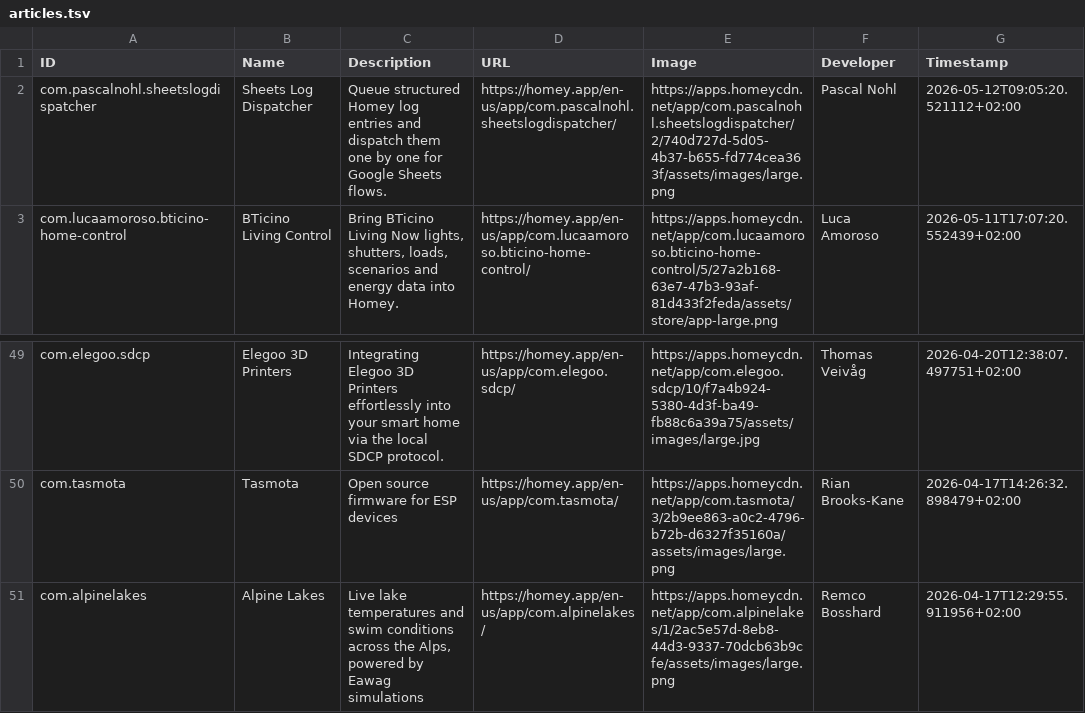
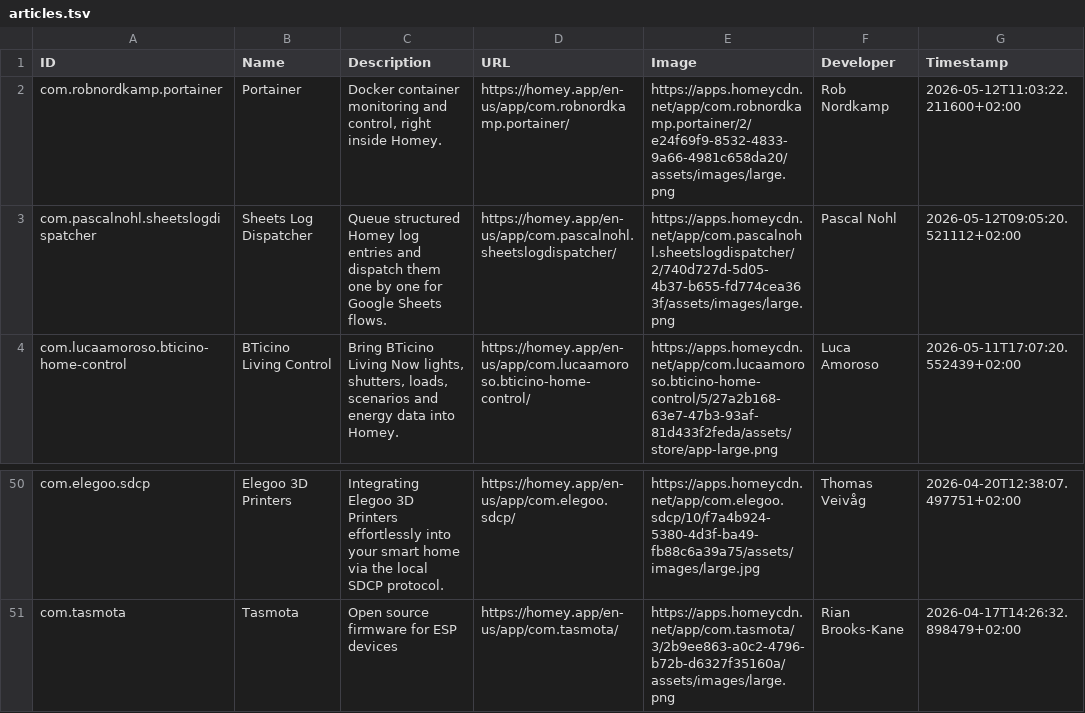
Before and after one commit to bennokress/rss-feeds, a TSV file: Homey App Store - New Apps/articles.tsv, drawn as a sheet; only a part is shown, gaps mark what is left out.

```diff
--- a/Homey App Store - New Apps/articles.tsv
+++ b/Homey App Store - New Apps/articles.tsv
@@ -1,2 +1,3 @@
 ID	Name	Description	URL	Image	Developer	Timestamp
+com.robnordkamp.portainer	Portainer	Docker container monitoring and control, right inside Homey.	https://homey.app/en-us/app/com.robnordkamp.portainer/	https://apps.homeycdn.net/app/com.robnordkamp.portainer/2/e24f69f9-8532-4833-9a66-4981c658da20/assets/images/large.png	Rob Nordkamp	2026-05-12T11:03:22.211600+02:00
 com.pascalnohl.sheetslogdispatcher	Sheets Log Dispatcher	Queue structured Homey log entries and dispatch them one by one for Google Sheets flows.	https://homey.app/en-us/app/com.pascalnohl.sheetslogdispatcher/	https://apps.homeycdn.net/app/com.pascalnohl.sheetslogdispatcher/2/740d727d-5d05-4b37-b655-fd774cea363f/assets/images/large.png	Pascal Nohl	2026-05-12T09:05:20.521112+02:00
@@ -50,2 +51 @@ com.elegoo.sdcp	Elegoo 3D Printers	Integrating Elegoo 3D Printers effortlessly i
 com.tasmota	Tasmota	Open source firmware for ESP devices	https://homey.app/en-us/app/com.tasmota/	https://apps.homeycdn.net/app/com.tasmota/3/2b9ee863-a0c2-4796-b72b-d6327f35160a/assets/images/large.png	Rian Brooks-Kane	2026-04-17T14:26:32.898479+02:00
-com.alpinelakes	Alpine Lakes	Live lake temperatures and swim conditions across the Alps, powered by Eawag simulations	https://homey.app/en-us/app/com.alpinelakes/	https://apps.homeycdn.net/app/com.alpinelakes/1/2ac5e57d-8eb8-44d3-9337-70dcb63b9cfe/assets/images/large.png	Remco Bosshard	2026-04-17T12:29:55.911956+02:00
```
Also changed, not shown: 1 other file.
